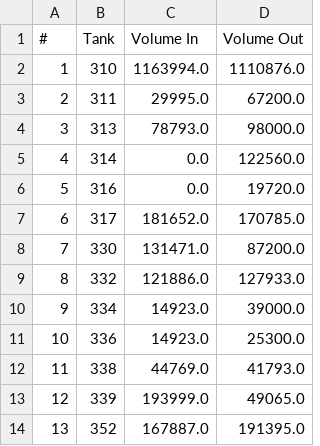
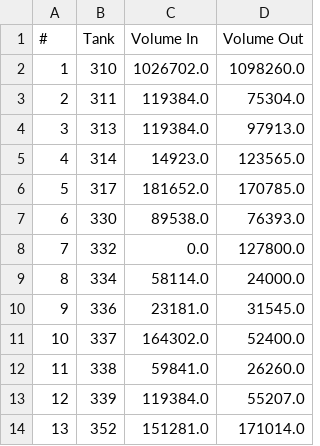
Before and after one commit to theologos/Colonial-Storage-Solver, a CSV file: results/opt_analysis_tanks.csv, drawn as a sheet; only a part is shown; the diff covers the shown part only.

```diff
--- a/results/opt_analysis_tanks.csv
+++ b/results/opt_analysis_tanks.csv
@@ -1,14 +1,14 @@
 #,Tank,Volume In,Volume Out
-1,310,1163994.0,1110876.0
-2,311,29995.0,67200.0
-3,313,78793.0,98000.0
-4,314,0.0,122560.0
-5,316,0.0,19720.0
-6,317,181652.0,170785.0
-7,330,131471.0,87200.0
-8,332,121886.0,127933.0
-9,334,14923.0,39000.0
-10,336,14923.0,25300.0
-11,338,44769.0,41793.0
-12,339,193999.0,49065.0
-13,352,167887.0,191395.0
+1,310,1026702.0,1098260.0
+2,311,119384.0,75304.0
+3,313,119384.0,97913.0
+4,314,14923.0,123565.0
+5,317,181652.0,170785.0
+6,330,89538.0,76393.0
+7,332,0.0,127800.0
+8,334,58114.0,24000.0
+9,336,23181.0,31545.0
+10,337,164302.0,52400.0
+11,338,59841.0,26260.0
+12,339,119384.0,55207.0
+13,352,151281.0,171014.0
```
Also changed, not shown: 14 edited cells elsewhere in this file, results/opt_analysis_lines.csv, results/opt_schedule.csv, 5 other files.
